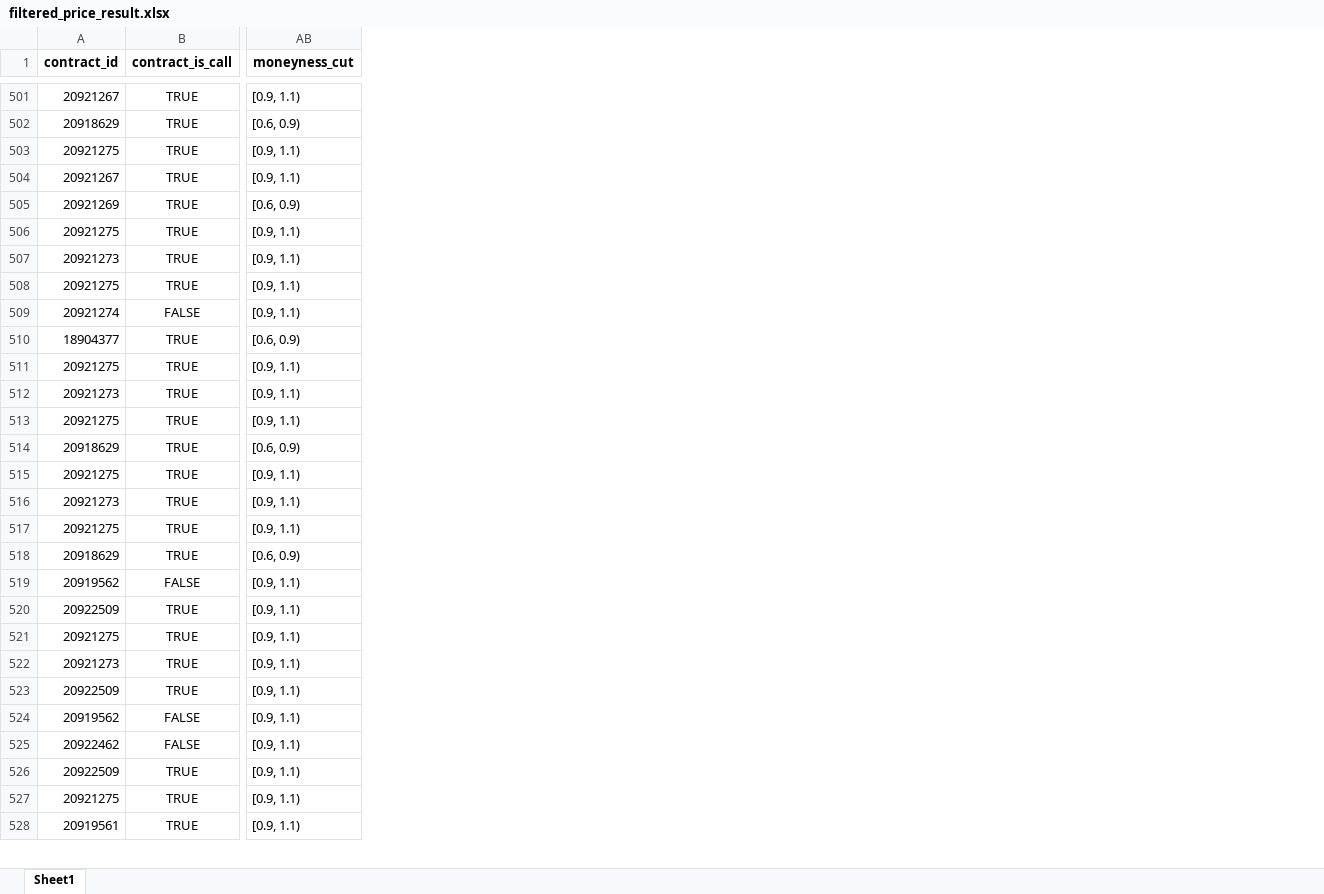
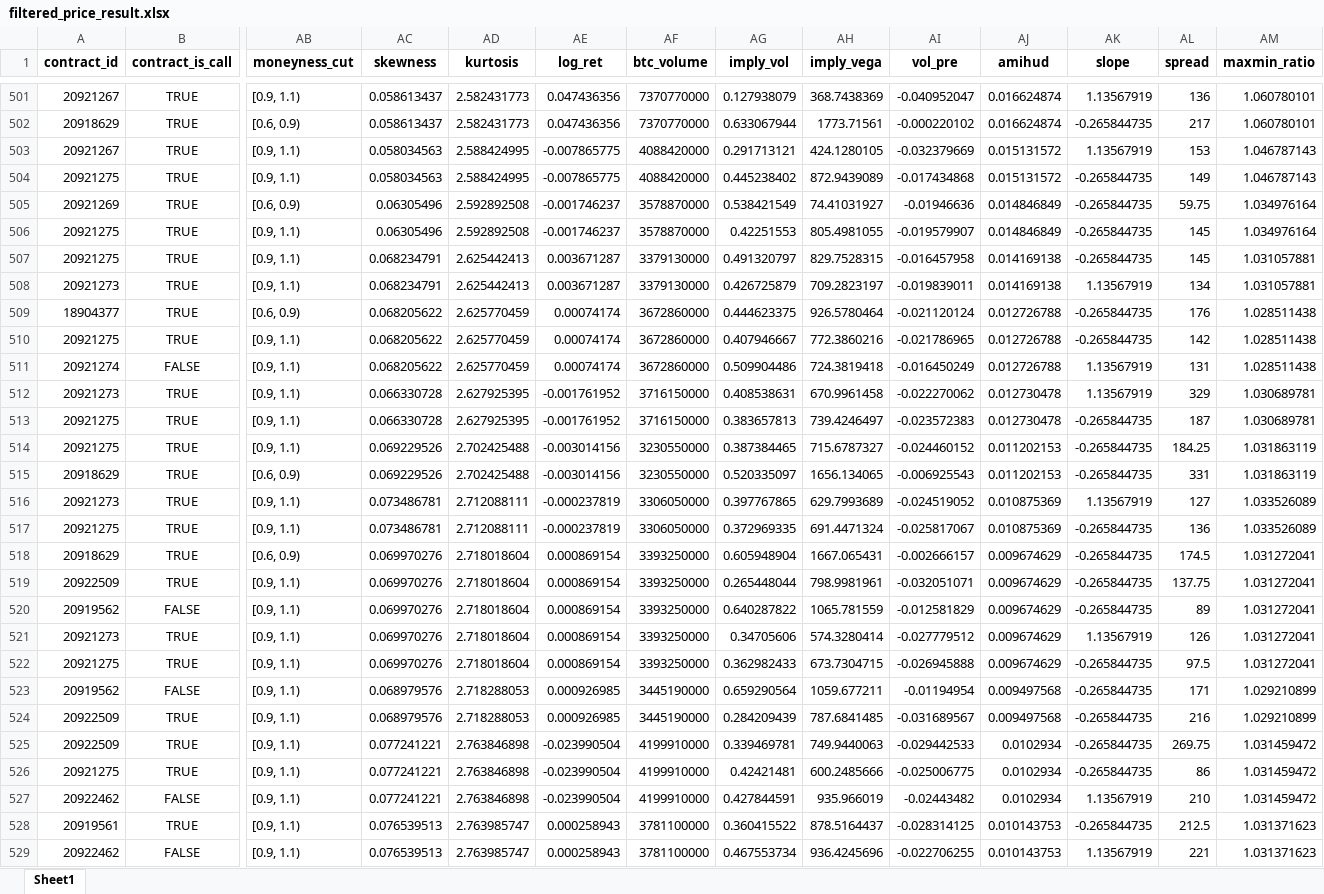
Before and after one commit to daigangfan/bitcoin-option, an Excel workbook: new_data/filtered_price_result.xlsx, sheet Sheet1, drawn as a sheet; only a part is shown, gaps mark what is left out; values as stored, in another font and other column widths than the file's, no borders; the diff covers the shown part only; the diff names each change by its address in the sheet, - before the commit and + after, or states it on an @@ line.

```diff
--- a/new_data/filtered_price_result.xlsx (sheet Sheet1)
+++ b/new_data/filtered_price_result.xlsx (sheet Sheet1)
+column AC (skewness), rows 501-502: 0.058613437 | 0.058613437; rows 504-506: 0.058034563 | 0.06305496 | 0.06305496; rows 508-510: 0.068234791 | 0.068205622 | 0.068205622; rows 512-513: 0.066330728 | 0.066330728; rows 515-518: 0.069229526 | 0.073486781 | 0.073486781 | 0.069970276; row 520: 0.069970276; row 522: 0.069970276; rows 524-526: 0.068979576 | 0.077241221 | 0.077241221; row 528: 0.076539513
+column AD (kurtosis), rows 501-502: 2.582431773 | 2.582431773; rows 504-506: 2.588424995 | 2.592892508 | 2.592892508; rows 508-510: 2.625442413 | 2.625770459 | 2.625770459; rows 512-513: 2.627925395 | 2.627925395; rows 515-518: 2.702425488 | 2.712088111 | 2.712088111 | 2.718018604; row 520: 2.718018604; row 522: 2.718018604; rows 524-526: 2.718288053 | 2.763846898 | 2.763846898; row 528: 2.763985747
+column AE (log_ret), rows 501-502: 0.047436356 | 0.047436356; rows 504-506: -0.007865775 | -0.001746237 | -0.001746237; rows 508-510: 0.003671287 | 0.00074174 | 0.00074174; rows 512-513: -0.001761952 | -0.001761952; rows 515-518: -0.003014156 | -0.000237819 | -0.000237819 | 0.000869154; row 520: 0.000869154; row 522: 0.000869154; rows 524-526: 0.000926985 | -0.023990504 | -0.023990504; row 528: 0.000258943
+column AF (btc_volume), rows 501-502: 7370770000 | 7370770000; rows 504-506: 4088420000 | 3578870000 | 3578870000; rows 508-510: 3379130000 | 3672860000 | 3672860000; rows 512-513: 3716150000 | 3716150000; rows 515-518: 3230550000 | 3306050000 | 3306050000 | 3393250000; row 520: 3393250000; row 522: 3393250000; rows 524-526: 3445190000 | 4199910000 | 4199910000; row 528: 3781100000
+column AG (imply_vol), rows 501-502: 0.127938079 | 0.633067944; rows 504-506: 0.445238402 | 0.538421549 | 0.42251553; rows 508-510: 0.426725879 | 0.444623375 | 0.407946667; rows 512-513: 0.408538631 | 0.383657813; rows 515-518: 0.520335097 | 0.397767865 | 0.372969335 | 0.605948904; row 520: 0.640287822; row 522: 0.362982433; rows 524-526: 0.284209439 | 0.339469781 | 0.42421481; row 528: 0.360415522
+column AH (imply_vega), rows 501-502: 368.7438369 | 1773.71561; rows 504-506: 872.9439089 | 74.41031927 | 805.4981055; rows 508-510: 709.2823197 | 926.5780464 | 772.3860216; rows 512-513: 670.9961458 | 739.4246497; rows 515-518: 1656.134065 | 629.7993689 | 691.4471324 | 1667.065431; row 520: 1065.781559; row 522: 673.7304715; rows 524-526: 787.6841485 | 749.9440063 | 600.2485666; row 528: 878.5164437
+column AI (vol_pre), rows 501-502: -0.040952047 | -0.000220102; rows 504-506: -0.017434868 | -0.01946636 | -0.019579907; rows 508-510: -0.019839011 | -0.021120124 | -0.021786965; rows 512-513: -0.022270062 | -0.023572383; rows 515-518: -0.006925543 | -0.024519052 | -0.025817067 | -0.002666157; row 520: -0.012581829; row 522: -0.026945888; rows 524-526: -0.031689567 | -0.029442533 | -0.025006775; row 528: -0.028314125
+column AJ (amihud), rows 501-502: 0.016624874 | 0.016624874; rows 504-506: 0.015131572 | 0.014846849 | 0.014846849; rows 508-510: 0.014169138 | 0.012726788 | 0.012726788; rows 512-513: 0.012730478 | 0.012730478; rows 515-518: 0.011202153 | 0.010875369 | 0.010875369 | 0.009674629; row 520: 0.009674629; row 522: 0.009674629; rows 524-526: 0.009497568 | 0.0102934 | 0.0102934; row 528: 0.010143753
+column AK (slope), rows 501-502: 1.13567919 | -0.265844735; rows 504-506: all -0.265844735; rows 508-510: 1.13567919 | -0.265844735 | -0.265844735; rows 512-513: 1.13567919 | -0.265844735; rows 515-518: -0.265844735 | 1.13567919 | -0.265844735 | -0.265844735; row 520: -0.265844735; row 522: -0.265844735; rows 524-526: all -0.265844735; row 528: -0.265844735
+column AL (spread), rows 501-502: 136 | 217; rows 504-506: 149 | 59.75 | 145; rows 508-510: 134 | 176 | 142; rows 512-513: 329 | 187; rows 515-518: 331 | 127 | 136 | 174.5; row 520: 89; row 522: 97.5; rows 524-526: 216 | 269.75 | 86; row 528: 212.5
+column AM (maxmin_ratio), rows 501-502: 1.060780101 | 1.060780101; rows 504-506: 1.046787143 | 1.034976164 | 1.034976164; rows 508-510: 1.031057881 | 1.028511438 | 1.028511438; rows 512-513: 1.030689781 | 1.030689781; rows 515-518: 1.031863119 | 1.033526089 | 1.033526089 | 1.031272041; row 520: 1.031272041; row 522: 1.031272041; rows 524-526: 1.029210899 | 1.031459472 | 1.031459472; row 528: 1.031371623
@@ row 504 moved to row 503: 20921267 @@
@@ row 508 moved to row 507: 20921275 @@
@@ row 509 moved to row 511: 20921274 @@
@@ row 515 moved to row 514: 20921275 @@
@@ row 520 moved to row 519: 20922509 @@
@@ row 522 moved to row 521: 20921273 @@
@@ row 524 moved to row 523: 20919562 @@
@@ row 525 moved to row 527: 20922462 @@
@@ row 531 moved to row 529: 20922462 @@
```
Also changed, not shown: 163 moved rows elsewhere in this sheet, new_data/data_for_regression.xlsx, new_data/filtered_out.xlsx, 22 other files.
